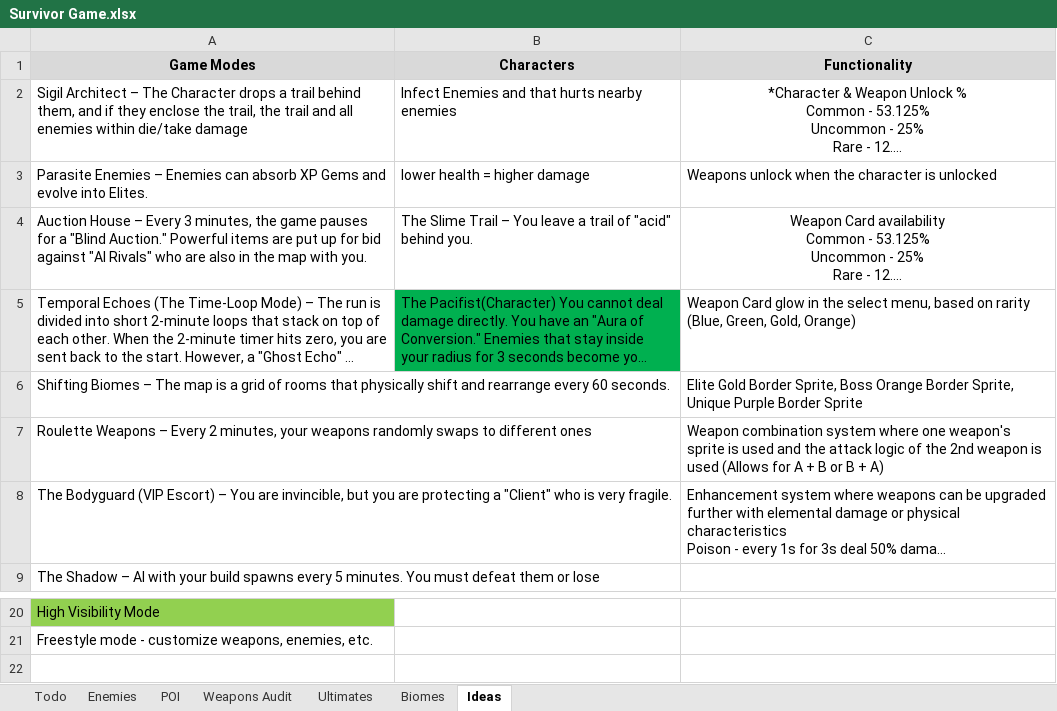
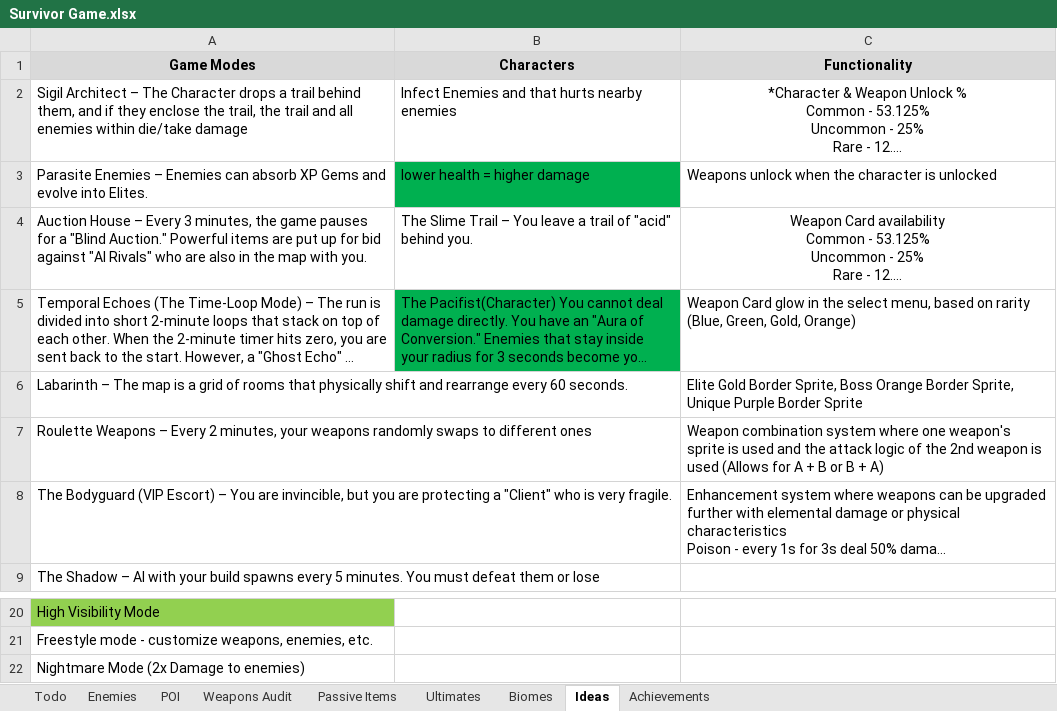
Before and after one commit to RavensStats/SurvivorsLikeGame, an Excel workbook: Survivor Game.xlsx, sheet Ideas, drawn as a sheet; only a part is shown, gaps mark what is left out; long unchanged cells end in …; values as stored, in another font and other column widths than the file's, no borders; the diff names each change by its address in the sheet, - before the commit and + after, or states it on an @@ line.

```diff
--- a/Survivor Game.xlsx (sheet Ideas)
+++ b/Survivor Game.xlsx (sheet Ideas)
+sheet tab: Passive Items
+sheet tab: Achievements
-B3 fill: none
+B3 fill: #00B050
-A6 (Game Modes): Shifting Biomes – The…
+A6 (Game Modes): Labarinth – The…
+row 22: Nightmare Mode (2x Damage to enemies)
```
Also changed, not shown: sheet Ultimates, sheet Weapons Audit, formulas that keep their value, 7 other files.
